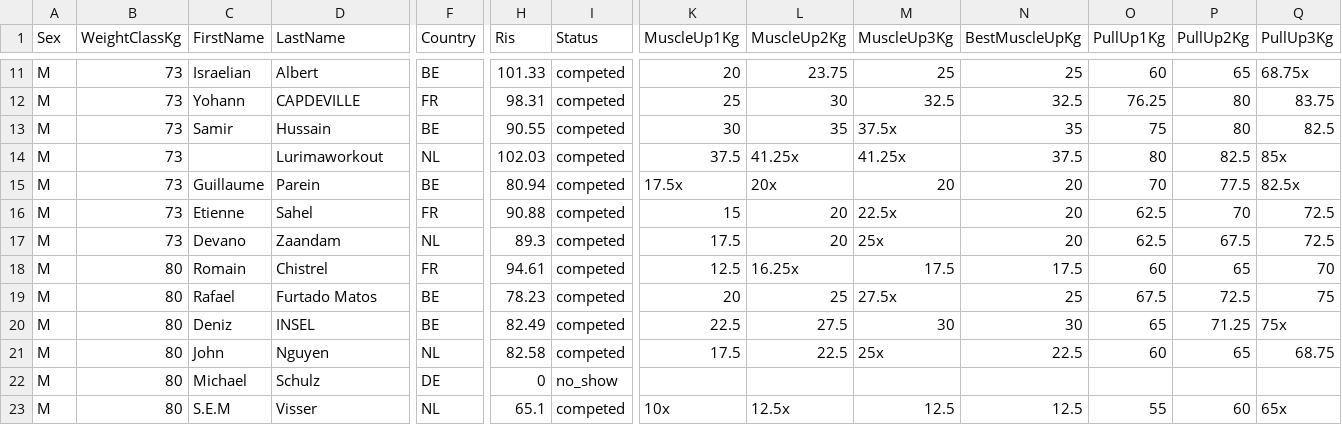
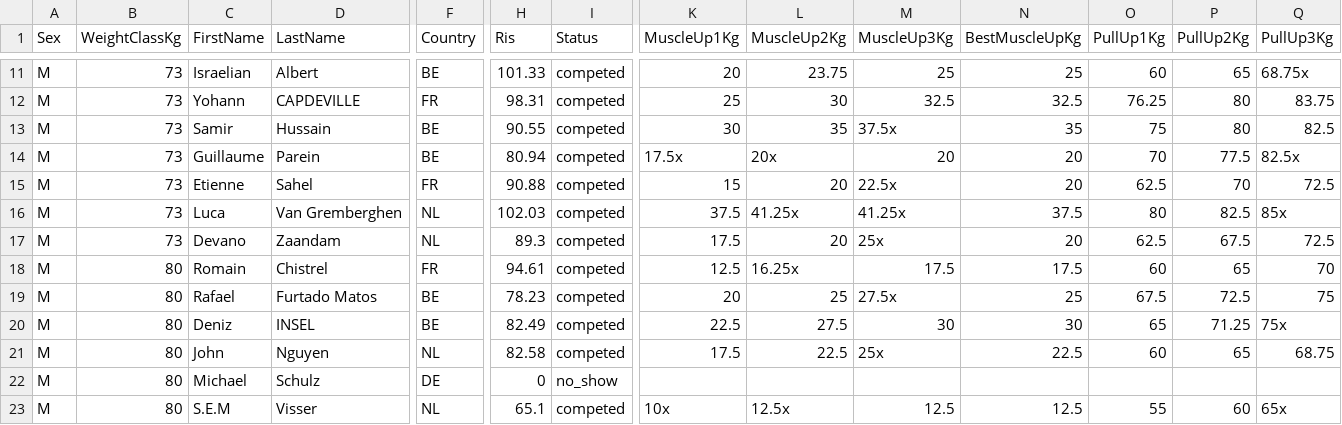
Before and after one commit to openstreetlifting/openstreetlifting, a CSV file: backend/data/competitions/finalrep/2024/benelux-open-2024/entries.csv, drawn as a sheet; only a part is shown, gaps mark what is left out; removed rows and columns are numbered as before the commit, all else as after; rows hold the shown columns only; the diff names each change by its address in the sheet, - before the commit and + after, or states it on an @@ line.

```diff
--- a/backend/data/competitions/finalrep/2024/benelux-open-2024/entries.csv
+++ b/backend/data/competitions/finalrep/2024/benelux-open-2024/entries.csv
-row 14: M | 73 |  | Lurimaworkout | NL | 102.03 | competed | 37.5 | 41.25x | 41.25x | 37.5 | 80 | 82.5 | 85x
+row 16: M | 73 | Luca | Van Gremberghen | NL | 102.03 | competed | 37.5 | 41.25x | 41.25x | 37.5 | 80 | 82.5 | 85x
```
Also changed, not shown: backend/data/competitions/finalrep/2023/worlds-2023/entries.csv.
